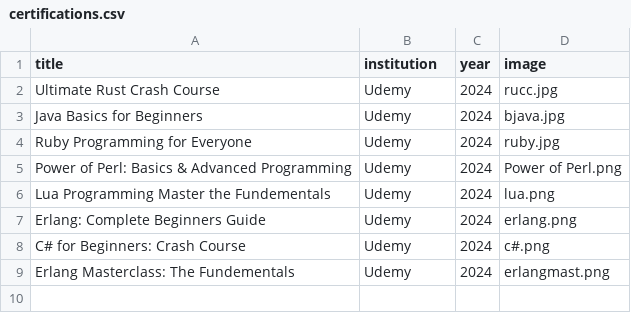
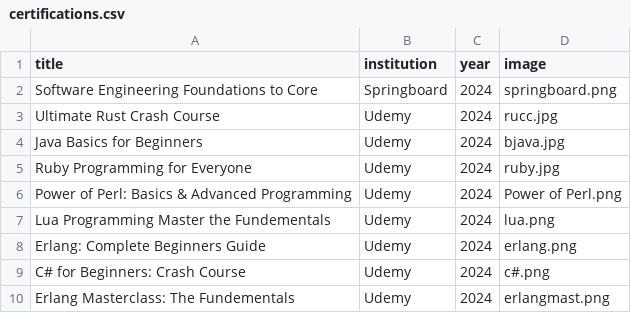
Before and after one commit to notAnotherAverageJoe/Portfolio, a CSV file: certifications.csv, drawn as a sheet; the diff names each change by its address in the sheet, - before the commit and + after, or states it on an @@ line.

Commit message:
springboard

```diff
--- a/certifications.csv
+++ b/certifications.csv
+row 2: Software Engineering Foundations to Core | Springboard | 2024 | springboard.png
```
Also changed, not shown: 1 other file.
